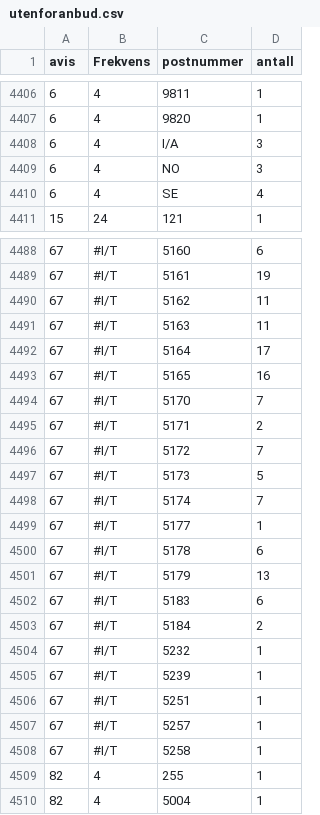
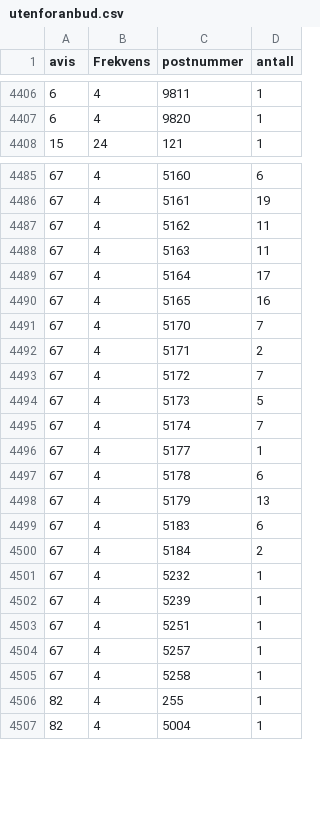
Before and after one commit to Tidtaking/Tidtaking2, a CSV file: utenforanbud.csv, drawn as a sheet; only a part is shown, gaps mark what is left out; the diff covers the shown part only.

```diff
--- a/utenforanbud.csv
+++ b/utenforanbud.csv
@@ -4407,5 +4407,2 @@ avis,Frekvens,postnummer, antall
 6,4,9820, 1
-6,4,I/A, 3
-6,4,NO, 3
-6,4,SE, 4
 15,24,121, 1
@@ -4488,22 +4485,22 @@ avis,Frekvens,postnummer, antall
-67,#I/T,5160, 6
-67,#I/T,5161, 19
-67,#I/T,5162, 11
-67,#I/T,5163, 11
-67,#I/T,5164, 17
-67,#I/T,5165, 16
-67,#I/T,5170, 7
-67,#I/T,5171, 2
-67,#I/T,5172, 7
-67,#I/T,5173, 5
-67,#I/T,5174, 7
-67,#I/T,5177, 1
-67,#I/T,5178, 6
-67,#I/T,5179, 13
-67,#I/T,5183, 6
-67,#I/T,5184, 2
-67,#I/T,5232, 1
-67,#I/T,5239, 1
-67,#I/T,5251, 1
-67,#I/T,5257, 1
-67,#I/T,5258, 1
+67,4,5160, 6
+67,4,5161, 19
+67,4,5162, 11
+67,4,5163, 11
+67,4,5164, 17
+67,4,5165, 16
+67,4,5170, 7
+67,4,5171, 2
+67,4,5172, 7
+67,4,5173, 5
+67,4,5174, 7
+67,4,5177, 1
+67,4,5178, 6
+67,4,5179, 13
+67,4,5183, 6
+67,4,5184, 2
+67,4,5232, 1
+67,4,5239, 1
+67,4,5251, 1
+67,4,5257, 1
+67,4,5258, 1
 82,4,255, 1
```
Also changed, not shown: 27 edited cells elsewhere in this file.
